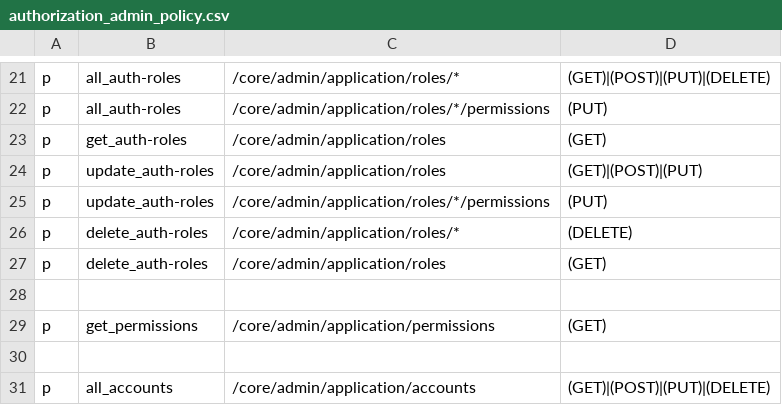
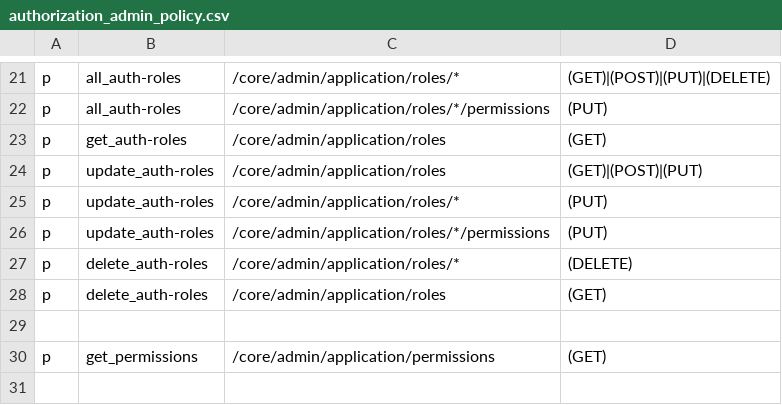
Before and after one commit to rokwire/core-building-block, a CSV file: driver/web/authorization_admin_policy.csv, drawn as a sheet; only a part is shown, gaps mark what is left out; the shorter side is filled out with more unchanged rows; the diff names each change by its address in the sheet, - before the commit and + after, or states it on an @@ line.

Commit message:
start defining update application role API [#516]

```diff
--- a/driver/web/authorization_admin_policy.csv
+++ b/driver/web/authorization_admin_policy.csv
+row 25: p | update_auth-roles | /core/admin/application/roles/* | (PUT)
```
Also changed, not shown: 9 other files.
